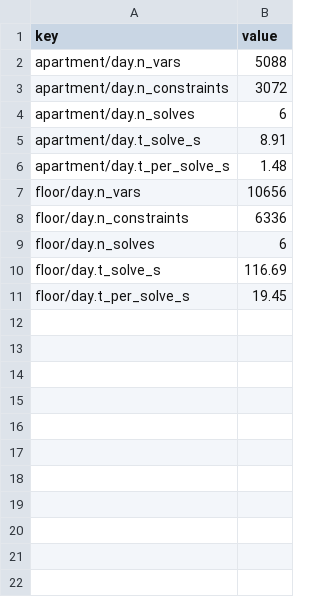
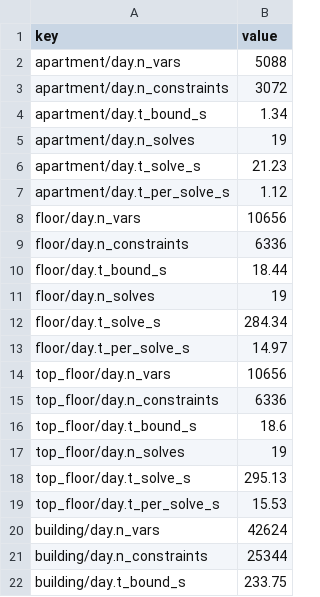
Before and after one commit to drhamzahfaraj/Comparing-HVAC-Energy-Saving-Measures-in-a-Saudi-Residential-Building-under-a-Volume-Tarif, a CSV file: results/csv/blocks/lp_complexity.csv, drawn as a sheet.

Commit message:
Benchmark: top floor, whole building, stronger search at gamma = 0.02
- Sequential linear programming with a trust region (two starts, at most
  19 LPs per horizon) replaces the capped fixed-point iteration for the
  engine's indoor COP factor; achievable savings now up to 0.54-0.63 %
  within the band, and the search beats holding the ceiling on 44 of 48
  design-day programs.
- New scopes: the top floor under the roof (bound and search) and the
  whole building, Case 3 (bound only). Bounds: top floor 0.07-1.08 %,
  whole building 0.13-1.34 % within the band, below the typical floor on
  every design day; quoted maxima (1.9 % / 3.6 %) unchanged.
- 31-day July horizon: same search plus its own gamma = 0 bound
  (achievable 0.33 / 0.23 %, bound 1.31 / 0.96 %); every horizon is
  bracketed.
- Clarabel used for Case 3 and the 31-day horizon (HiGHS's interior point
  is very slow there); it reproduces HiGHS on the same programs (new test).
- lower_bound_checks on the bound; lp_complexity times bound and search,
  incl. top floor and whole building; 59 blocks; 33 tests pass.
- Paper and supplement regenerated; HiGHS and Clarabel references added;
  scipy and clarabel declared as dependencies.

```diff
--- a/results/csv/blocks/lp_complexity.csv
+++ b/results/csv/blocks/lp_complexity.csv
@@ -3,9 +3,20 @@ apartment/day.n_vars,5088
 apartment/day.n_constraints,3072
-apartment/day.n_solves,6
-apartment/day.t_solve_s,8.91
-apartment/day.t_per_solve_s,1.48
+apartment/day.t_bound_s,1.34
+apartment/day.n_solves,19
+apartment/day.t_solve_s,21.23
+apartment/day.t_per_solve_s,1.12
 floor/day.n_vars,10656
 floor/day.n_constraints,6336
-floor/day.n_solves,6
-floor/day.t_solve_s,116.69
-floor/day.t_per_solve_s,19.45
+floor/day.t_bound_s,18.44
+floor/day.n_solves,19
+floor/day.t_solve_s,284.34
+floor/day.t_per_solve_s,14.97
+top_floor/day.n_vars,10656
+top_floor/day.n_constraints,6336
+top_floor/day.t_bound_s,18.6
+top_floor/day.n_solves,19
+top_floor/day.t_solve_s,295.13
+top_floor/day.t_per_solve_s,15.53
+building/day.n_vars,42624
+building/day.n_constraints,25344
+building/day.t_bound_s,233.75
```
Also changed, not shown: results/csv/blocks/lower_bound.csv, results/csv/blocks/lower_bound_checks.csv, 29 other files.
